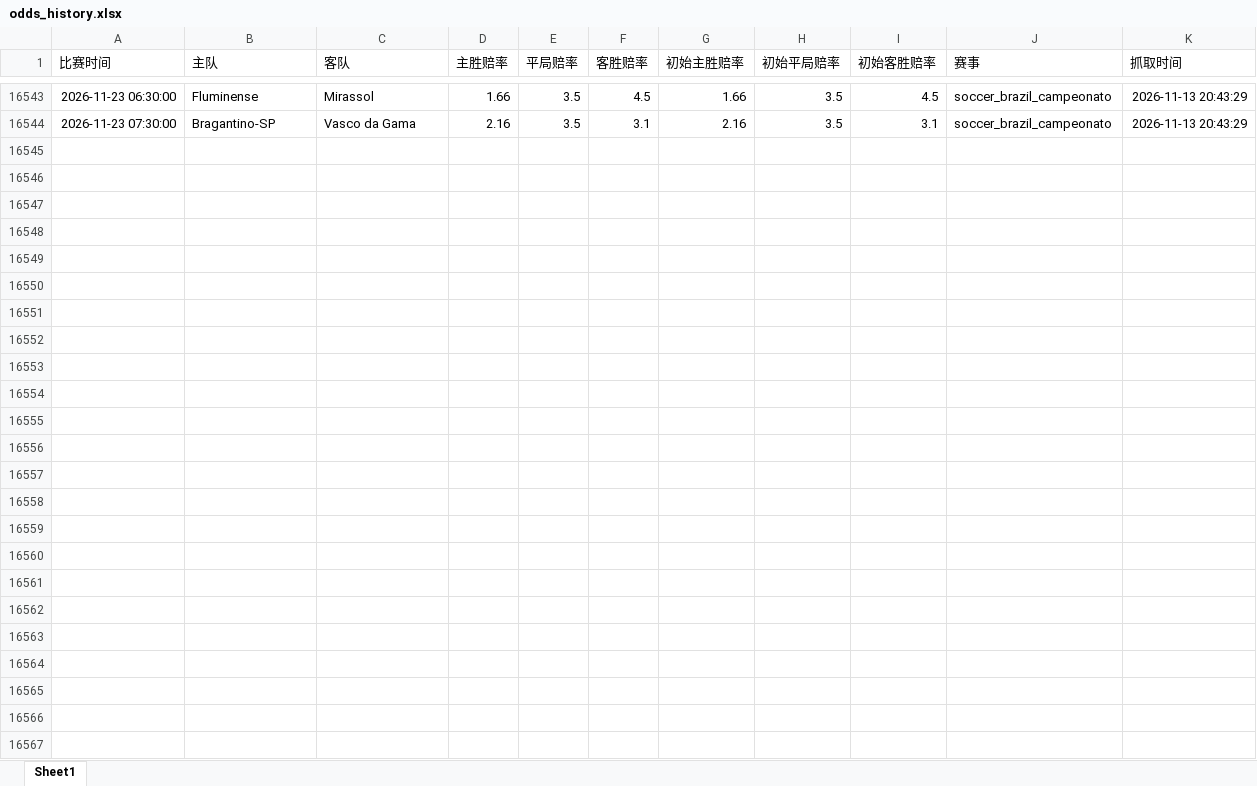
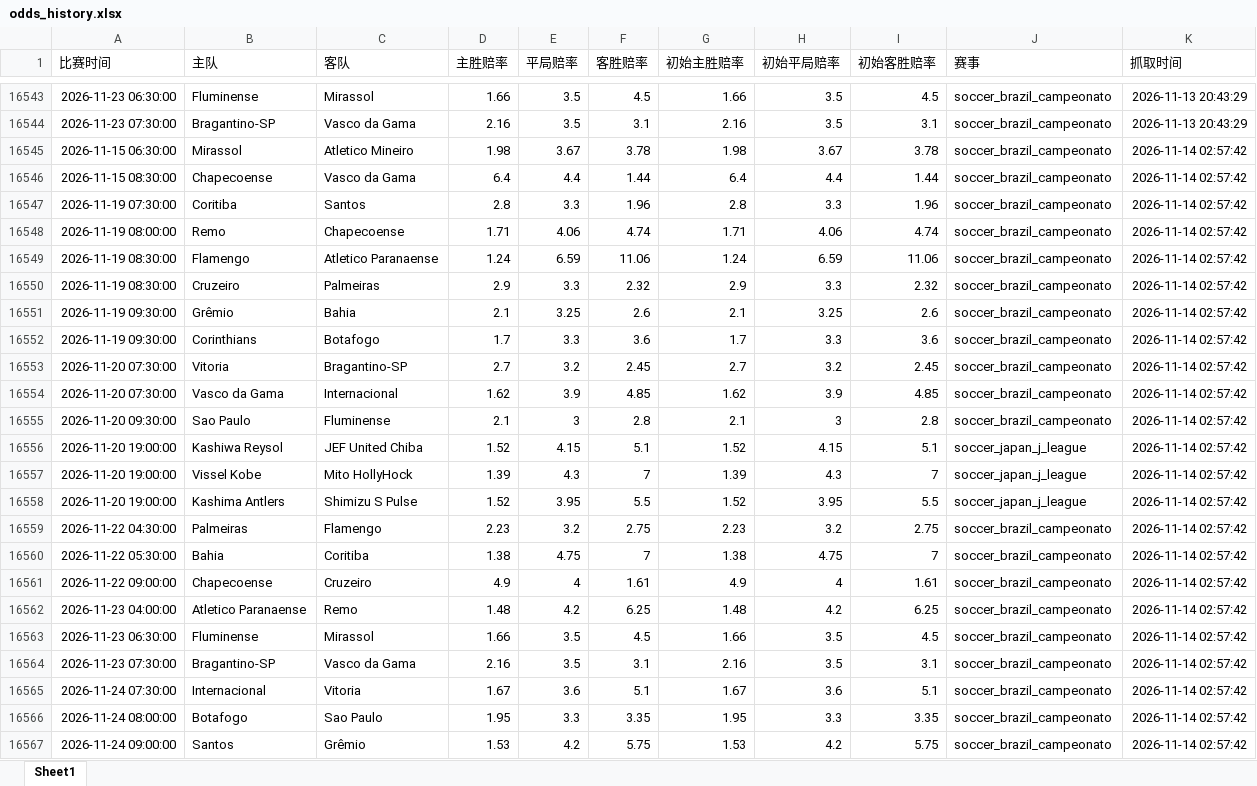
Before and after one commit to mynametengfei-coder/football_model, an Excel workbook: odds_history.xlsx, sheet Sheet1, drawn as a sheet; only a part is shown, gaps mark what is left out; values as stored, in another font and other column widths than the file's, no borders; the diff names each change by its address in the sheet, - before the commit and + after, or states it on an @@ line.

```diff
--- a/odds_history.xlsx (sheet Sheet1)
+++ b/odds_history.xlsx (sheet Sheet1)
+row 16545: 2026-11-15 06:30:00 | Mirassol | Atletico Mineiro | 1.98 | 3.67 | 3.78 | 1.98 | 3.67 | 3.78 | soccer_brazil_campeonato | 2026-11-14 02:57:42
+row 16546: 2026-11-15 08:30:00 | Chapecoense | Vasco da Gama | 6.4 | 4.4 | 1.44 | 6.4 | 4.4 | 1.44 | soccer_brazil_campeonato | 2026-11-14 02:57:42
+row 16547: 2026-11-19 07:30:00 | Coritiba | Santos | 2.8 | 3.3 | 1.96 | 2.8 | 3.3 | 1.96 | soccer_brazil_campeonato | 2026-11-14 02:57:42
+row 16548: 2026-11-19 08:00:00 | Remo | Chapecoense | 1.71 | 4.06 | 4.74 | 1.71 | 4.06 | 4.74 | soccer_brazil_campeonato | 2026-11-14 02:57:42
+row 16549: 2026-11-19 08:30:00 | Flamengo | Atletico Paranaense | 1.24 | 6.59 | 11.06 | 1.24 | 6.59 | 11.06 | soccer_brazil_campeonato | 2026-11-14 02:57:42
+row 16550: 2026-11-19 08:30:00 | Cruzeiro | Palmeiras | 2.9 | 3.3 | 2.32 | 2.9 | 3.3 | 2.32 | soccer_brazil_campeonato | 2026-11-14 02:57:42
+row 16551: 2026-11-19 09:30:00 | Grêmio | Bahia | 2.1 | 3.25 | 2.6 | 2.1 | 3.25 | 2.6 | soccer_brazil_campeonato | 2026-11-14 02:57:42
+row 16552: 2026-11-19 09:30:00 | Corinthians | Botafogo | 1.7 | 3.3 | 3.6 | 1.7 | 3.3 | 3.6 | soccer_brazil_campeonato | 2026-11-14 02:57:42
+row 16553: 2026-11-20 07:30:00 | Vitoria | Bragantino-SP | 2.7 | 3.2 | 2.45 | 2.7 | 3.2 | 2.45 | soccer_brazil_campeonato | 2026-11-14 02:57:42
+row 16554: 2026-11-20 07:30:00 | Vasco da Gama | Internacional | 1.62 | 3.9 | 4.85 | 1.62 | 3.9 | 4.85 | soccer_brazil_campeonato | 2026-11-14 02:57:42
+row 16555: 2026-11-20 09:30:00 | Sao Paulo | Fluminense | 2.1 | 3 | 2.8 | 2.1 | 3 | 2.8 | soccer_brazil_campeonato | 2026-11-14 02:57:42
+row 16556: 2026-11-20 19:00:00 | Kashiwa Reysol | JEF United Chiba | 1.52 | 4.15 | 5.1 | 1.52 | 4.15 | 5.1 | soccer_japan_j_league | 2026-11-14 02:57:42
+row 16557: 2026-11-20 19:00:00 | Vissel Kobe | Mito HollyHock | 1.39 | 4.3 | 7 | 1.39 | 4.3 | 7 | soccer_japan_j_league | 2026-11-14 02:57:42
+row 16558: 2026-11-20 19:00:00 | Kashima Antlers | Shimizu S Pulse | 1.52 | 3.95 | 5.5 | 1.52 | 3.95 | 5.5 | soccer_japan_j_league | 2026-11-14 02:57:42
+row 16559: 2026-11-22 04:30:00 | Palmeiras | Flamengo | 2.23 | 3.2 | 2.75 | 2.23 | 3.2 | 2.75 | soccer_brazil_campeonato | 2026-11-14 02:57:42
+row 16560: 2026-11-22 05:30:00 | Bahia | Coritiba | 1.38 | 4.75 | 7 | 1.38 | 4.75 | 7 | soccer_brazil_campeonato | 2026-11-14 02:57:42
+row 16561: 2026-11-22 09:00:00 | Chapecoense | Cruzeiro | 4.9 | 4 | 1.61 | 4.9 | 4 | 1.61 | soccer_brazil_campeonato | 2026-11-14 02:57:42
+row 16562: 2026-11-23 04:00:00 | Atletico Paranaense | Remo | 1.48 | 4.2 | 6.25 | 1.48 | 4.2 | 6.25 | soccer_brazil_campeonato | 2026-11-14 02:57:42
+row 16563: 2026-11-23 06:30:00 | Fluminense | Mirassol | 1.66 | 3.5 | 4.5 | 1.66 | 3.5 | 4.5 | soccer_brazil_campeonato | 2026-11-14 02:57:42
+row 16564: 2026-11-23 07:30:00 | Bragantino-SP | Vasco da Gama | 2.16 | 3.5 | 3.1 | 2.16 | 3.5 | 3.1 | soccer_brazil_campeonato | 2026-11-14 02:57:42
+row 16565: 2026-11-24 07:30:00 | Internacional | Vitoria | 1.67 | 3.6 | 5.1 | 1.67 | 3.6 | 5.1 | soccer_brazil_campeonato | 2026-11-14 02:57:42
+row 16566: 2026-11-24 08:00:00 | Botafogo | Sao Paulo | 1.95 | 3.3 | 3.35 | 1.95 | 3.3 | 3.35 | soccer_brazil_campeonato | 2026-11-14 02:57:42
+row 16567: 2026-11-24 09:00:00 | Santos | Grêmio | 1.53 | 4.2 | 5.75 | 1.53 | 4.2 | 5.75 | soccer_brazil_campeonato | 2026-11-14 02:57:42
```
Also changed, not shown: matches_with_odds.xlsx.
